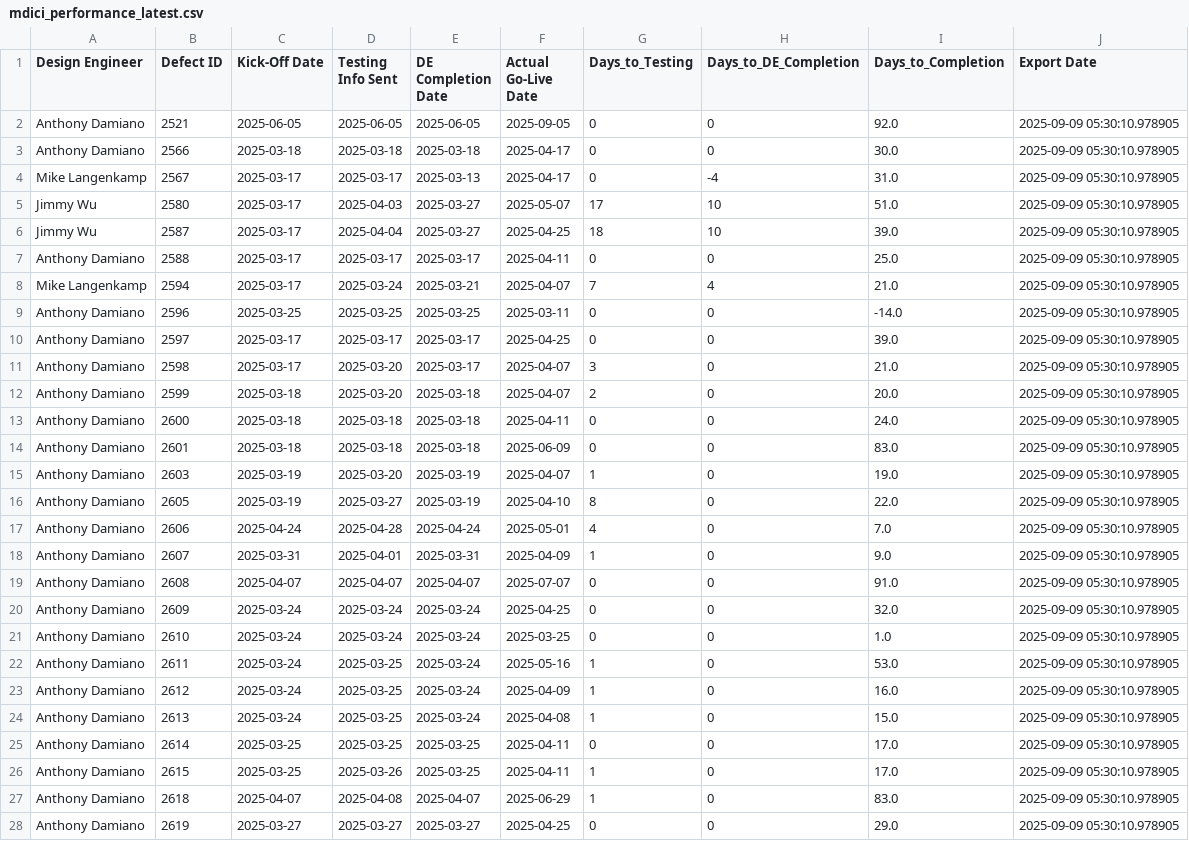
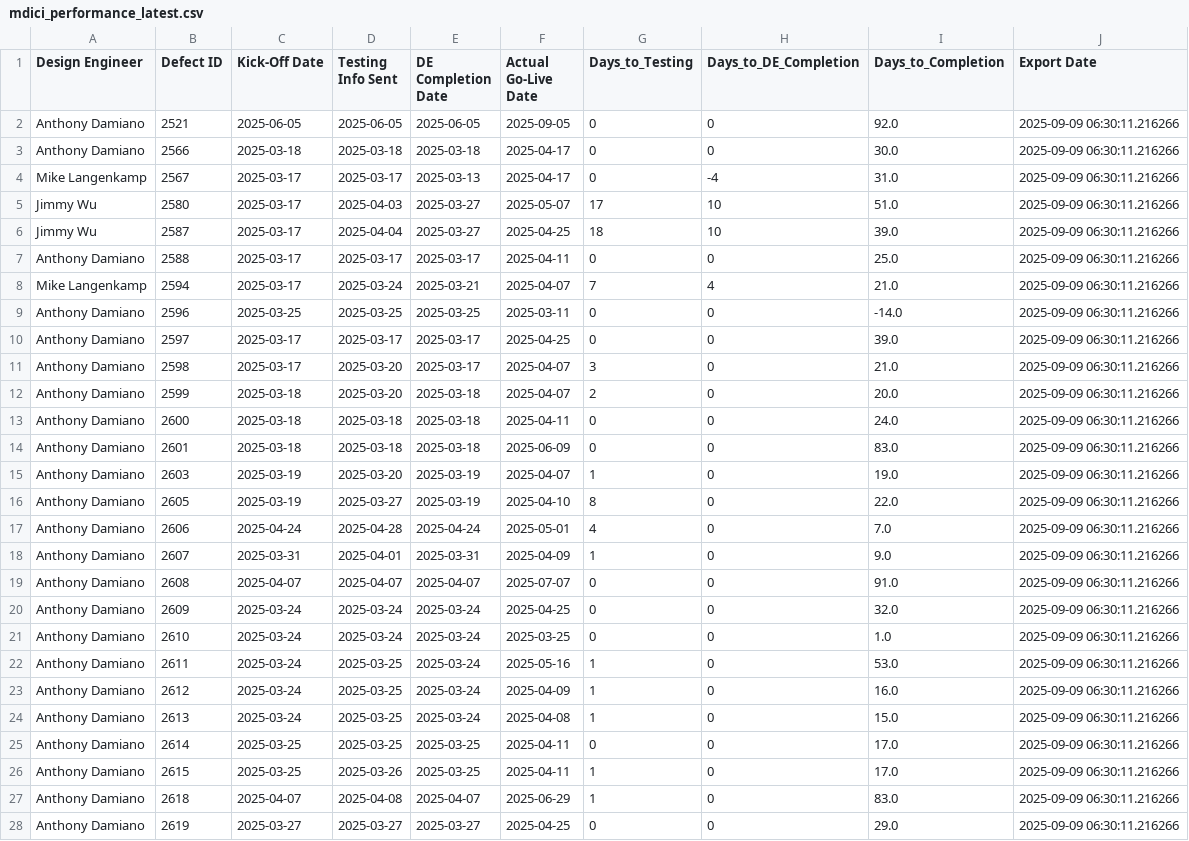
Before and after one commit to addamiano/mdici-dashboard, a CSV file: mdici_performance_latest.csv, drawn as a sheet; only a part is shown; the diff covers the shown part only.

Commit message:
Auto-update MDICI data - 2025-09-09 06:30:14 (2,799 projects)

```diff
--- a/mdici_performance_latest.csv
+++ b/mdici_performance_latest.csv
@@ -1,28 +1,28 @@
 Design Engineer,Defect ID,Kick-Off Date,Testing Info Sent,DE Completion Date,Actual Go-Live Date,Days_to_Testing,Days_to_DE_Completion,Days_to_Completion,Export Date
-Anthony Damiano,2521,2025-06-05,2025-06-05,2025-06-05,2025-09-05,0,0,92.0,2025-09-09 05:30:10.978905
-Anthony Damiano,2566,2025-03-18,2025-03-18,2025-03-18,2025-04-17,0,0,30.0,2025-09-09 05:30:10.978905
-Mike Langenkamp,2567,2025-03-17,2025-03-17,2025-03-13,2025-04-17,0,-4,31.0,2025-09-09 05:30:10.978905
-Jimmy Wu,2580,2025-03-17,2025-04-03,2025-03-27,2025-05-07,17,10,51.0,2025-09-09 05:30:10.978905
-Jimmy Wu,2587,2025-03-17,2025-04-04,2025-03-27,2025-04-25,18,10,39.0,2025-09-09 05:30:10.978905
-Anthony Damiano,2588,2025-03-17,2025-03-17,2025-03-17,2025-04-11,0,0,25.0,2025-09-09 05:30:10.978905
-Mike Langenkamp,2594,2025-03-17,2025-03-24,2025-03-21,2025-04-07,7,4,21.0,2025-09-09 05:30:10.978905
-Anthony Damiano,2596,2025-03-25,2025-03-25,2025-03-25,2025-03-11,0,0,-14.0,2025-09-09 05:30:10.978905
-Anthony Damiano,2597,2025-03-17,2025-03-17,2025-03-17,2025-04-25,0,0,39.0,2025-09-09 05:30:10.978905
-Anthony Damiano,2598,2025-03-17,2025-03-20,2025-03-17,2025-04-07,3,0,21.0,2025-09-09 05:30:10.978905
-Anthony Damiano,2599,2025-03-18,2025-03-20,2025-03-18,2025-04-07,2,0,20.0,2025-09-09 05:30:10.978905
-Anthony Damiano,2600,2025-03-18,2025-03-18,2025-03-18,2025-04-11,0,0,24.0,2025-09-09 05:30:10.978905
-Anthony Damiano,2601,2025-03-18,2025-03-18,2025-03-18,2025-06-09,0,0,83.0,2025-09-09 05:30:10.978905
-Anthony Damiano,2603,2025-03-19,2025-03-20,2025-03-19,2025-04-07,1,0,19.0,2025-09-09 05:30:10.978905
-Anthony Damiano,2605,2025-03-19,2025-03-27,2025-03-19,2025-04-10,8,0,22.0,2025-09-09 05:30:10.978905
-Anthony Damiano,2606,2025-04-24,2025-04-28,2025-04-24,2025-05-01,4,0,7.0,2025-09-09 05:30:10.978905
-Anthony Damiano,2607,2025-03-31,2025-04-01,2025-03-31,2025-04-09,1,0,9.0,2025-09-09 05:30:10.978905
-Anthony Damiano,2608,2025-04-07,2025-04-07,2025-04-07,2025-07-07,0,0,91.0,2025-09-09 05:30:10.978905
-Anthony Damiano,2609,2025-03-24,2025-03-24,2025-03-24,2025-04-25,0,0,32.0,2025-09-09 05:30:10.978905
-Anthony Damiano,2610,2025-03-24,2025-03-24,2025-03-24,2025-03-25,0,0,1.0,2025-09-09 05:30:10.978905
-Anthony Damiano,2611,2025-03-24,2025-03-25,2025-03-24,2025-05-16,1,0,53.0,2025-09-09 05:30:10.978905
-Anthony Damiano,2612,2025-03-24,2025-03-25,2025-03-24,2025-04-09,1,0,16.0,2025-09-09 05:30:10.978905
-Anthony Damiano,2613,2025-03-24,2025-03-25,2025-03-24,2025-04-08,1,0,15.0,2025-09-09 05:30:10.978905
-Anthony Damiano,2614,2025-03-25,2025-03-25,2025-03-25,2025-04-11,0,0,17.0,2025-09-09 05:30:10.978905
-Anthony Damiano,2615,2025-03-25,2025-03-26,2025-03-25,2025-04-11,1,0,17.0,2025-09-09 05:30:10.978905
-Anthony Damiano,2618,2025-04-07,2025-04-08,2025-04-07,2025-06-29,1,0,83.0,2025-09-09 05:30:10.978905
-Anthony Damiano,2619,2025-03-27,2025-03-27,2025-03-27,2025-04-25,0,0,29.0,2025-09-09 05:30:10.978905
+Anthony Damiano,2521,2025-06-05,2025-06-05,2025-06-05,2025-09-05,0,0,92.0,2025-09-09 06:30:11.216266
+Anthony Damiano,2566,2025-03-18,2025-03-18,2025-03-18,2025-04-17,0,0,30.0,2025-09-09 06:30:11.216266
+Mike Langenkamp,2567,2025-03-17,2025-03-17,2025-03-13,2025-04-17,0,-4,31.0,2025-09-09 06:30:11.216266
+Jimmy Wu,2580,2025-03-17,2025-04-03,2025-03-27,2025-05-07,17,10,51.0,2025-09-09 06:30:11.216266
+Jimmy Wu,2587,2025-03-17,2025-04-04,2025-03-27,2025-04-25,18,10,39.0,2025-09-09 06:30:11.216266
+Anthony Damiano,2588,2025-03-17,2025-03-17,2025-03-17,2025-04-11,0,0,25.0,2025-09-09 06:30:11.216266
+Mike Langenkamp,2594,2025-03-17,2025-03-24,2025-03-21,2025-04-07,7,4,21.0,2025-09-09 06:30:11.216266
+Anthony Damiano,2596,2025-03-25,2025-03-25,2025-03-25,2025-03-11,0,0,-14.0,2025-09-09 06:30:11.216266
+Anthony Damiano,2597,2025-03-17,2025-03-17,2025-03-17,2025-04-25,0,0,39.0,2025-09-09 06:30:11.216266
+Anthony Damiano,2598,2025-03-17,2025-03-20,2025-03-17,2025-04-07,3,0,21.0,2025-09-09 06:30:11.216266
+Anthony Damiano,2599,2025-03-18,2025-03-20,2025-03-18,2025-04-07,2,0,20.0,2025-09-09 06:30:11.216266
+Anthony Damiano,2600,2025-03-18,2025-03-18,2025-03-18,2025-04-11,0,0,24.0,2025-09-09 06:30:11.216266
+Anthony Damiano,2601,2025-03-18,2025-03-18,2025-03-18,2025-06-09,0,0,83.0,2025-09-09 06:30:11.216266
+Anthony Damiano,2603,2025-03-19,2025-03-20,2025-03-19,2025-04-07,1,0,19.0,2025-09-09 06:30:11.216266
+Anthony Damiano,2605,2025-03-19,2025-03-27,2025-03-19,2025-04-10,8,0,22.0,2025-09-09 06:30:11.216266
+Anthony Damiano,2606,2025-04-24,2025-04-28,2025-04-24,2025-05-01,4,0,7.0,2025-09-09 06:30:11.216266
+Anthony Damiano,2607,2025-03-31,2025-04-01,2025-03-31,2025-04-09,1,0,9.0,2025-09-09 06:30:11.216266
+Anthony Damiano,2608,2025-04-07,2025-04-07,2025-04-07,2025-07-07,0,0,91.0,2025-09-09 06:30:11.216266
+Anthony Damiano,2609,2025-03-24,2025-03-24,2025-03-24,2025-04-25,0,0,32.0,2025-09-09 06:30:11.216266
+Anthony Damiano,2610,2025-03-24,2025-03-24,2025-03-24,2025-03-25,0,0,1.0,2025-09-09 06:30:11.216266
+Anthony Damiano,2611,2025-03-24,2025-03-25,2025-03-24,2025-05-16,1,0,53.0,2025-09-09 06:30:11.216266
+Anthony Damiano,2612,2025-03-24,2025-03-25,2025-03-24,2025-04-09,1,0,16.0,2025-09-09 06:30:11.216266
+Anthony Damiano,2613,2025-03-24,2025-03-25,2025-03-24,2025-04-08,1,0,15.0,2025-09-09 06:30:11.216266
+Anthony Damiano,2614,2025-03-25,2025-03-25,2025-03-25,2025-04-11,0,0,17.0,2025-09-09 06:30:11.216266
+Anthony Damiano,2615,2025-03-25,2025-03-26,2025-03-25,2025-04-11,1,0,17.0,2025-09-09 06:30:11.216266
+Anthony Damiano,2618,2025-04-07,2025-04-08,2025-04-07,2025-06-29,1,0,83.0,2025-09-09 06:30:11.216266
+Anthony Damiano,2619,2025-03-27,2025-03-27,2025-03-27,2025-04-25,0,0,29.0,2025-09-09 06:30:11.216266
```
Also changed, not shown: 131 edited cells elsewhere in this file, 1 other file.
